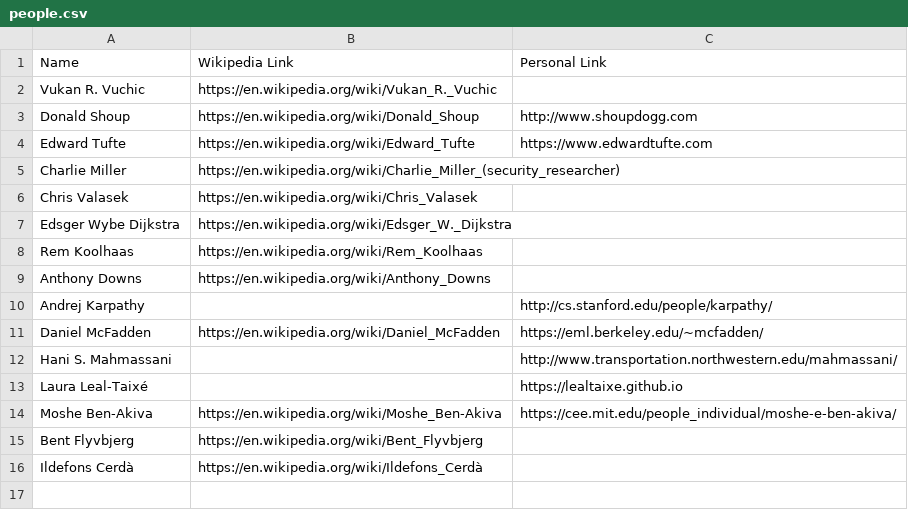
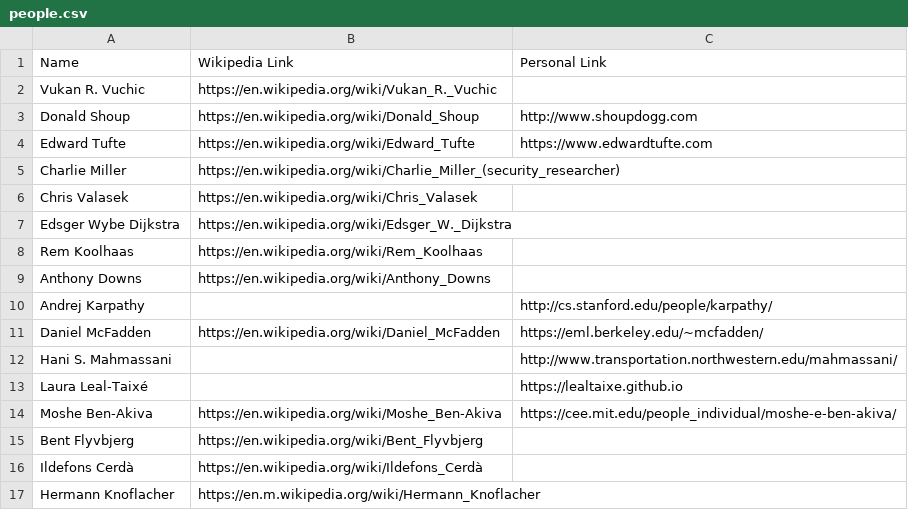
Before and after one commit to davidbailey/tum, a CSV file: people.csv, drawn as a sheet.

Commit message:
Update people.csv

```diff
--- a/people.csv
+++ b/people.csv
@@ -16 +16,2 @@ Bent Flyvbjerg,https://en.wikipedia.org/wiki/Bent_Flyvbjerg,
 Ildefons Cerdà,https://en.wikipedia.org/wiki/Ildefons_Cerdà,
+Hermann Knoflacher,https://en.m.wikipedia.org/wiki/Hermann_Knoflacher
```
